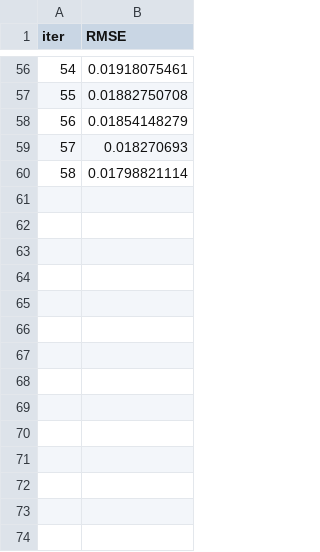
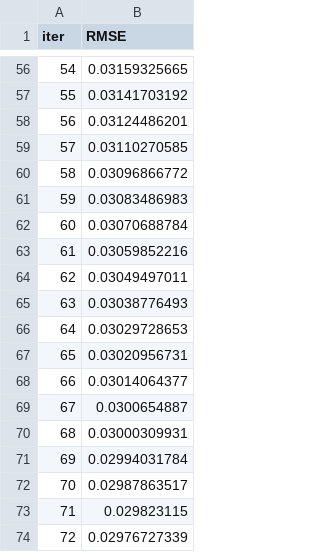
Before and after one commit to di35117/gridlock, a TSV file: notebook/catboost_info/learn_error.tsv, drawn as a sheet; only a part is shown, gaps mark what is left out; the diff covers the shown part only.

```diff
--- a/notebook/catboost_info/learn_error.tsv
+++ b/notebook/catboost_info/learn_error.tsv
@@ -56,5 +56,19 @@ iter	RMSE
-54	0.01918075461
-55	0.01882750708
-56	0.01854148279
-57	0.018270693
-58	0.01798821114
+54	0.03159325665
+55	0.03141703192
+56	0.03124486201
+57	0.03110270585
+58	0.03096866772
+59	0.03083486983
+60	0.03070688784
+61	0.03059852216
+62	0.03049497011
+63	0.03038776493
+64	0.03029728653
+65	0.03020956731
+66	0.03014064377
+67	0.0300654887
+68	0.03000309931
+69	0.02994031784
+70	0.02987863517
+71	0.029823115
+72	0.02976727339
```
Also changed, not shown: 16 added rows and 54 edited cells elsewhere in this file, notebook/catboost_info/test_error.tsv, notebook/catboost_info/time_left.tsv, 4 other files.
